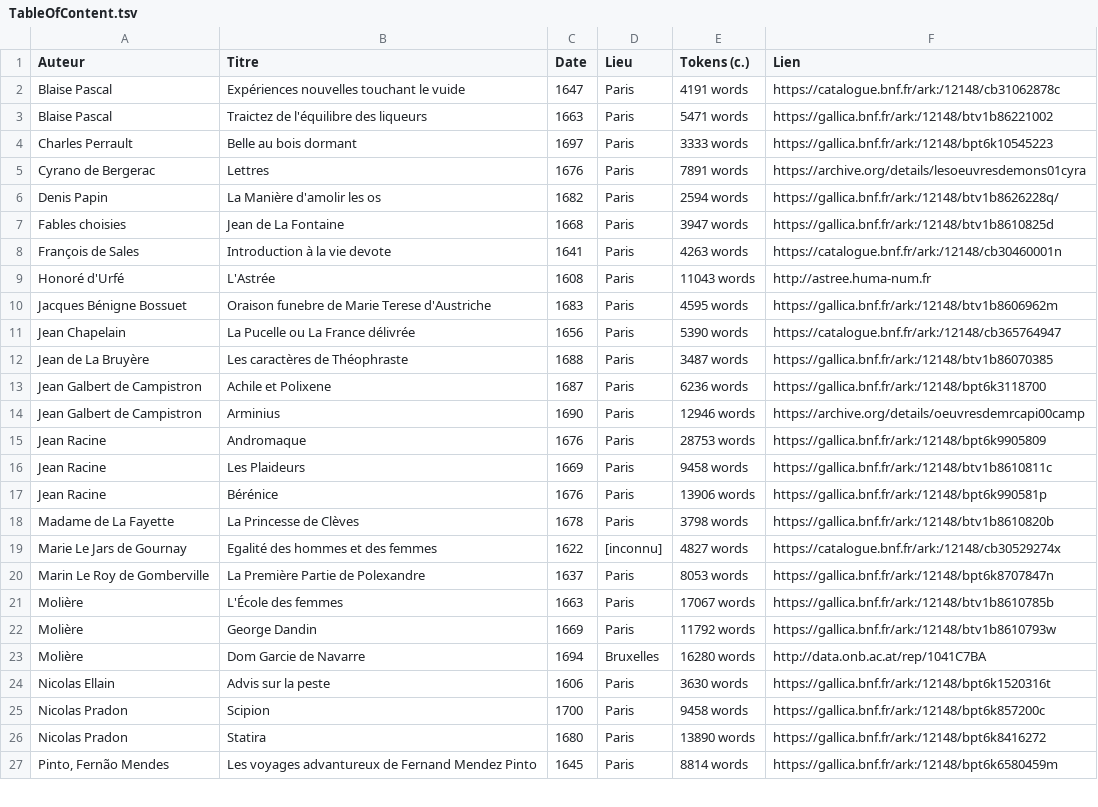
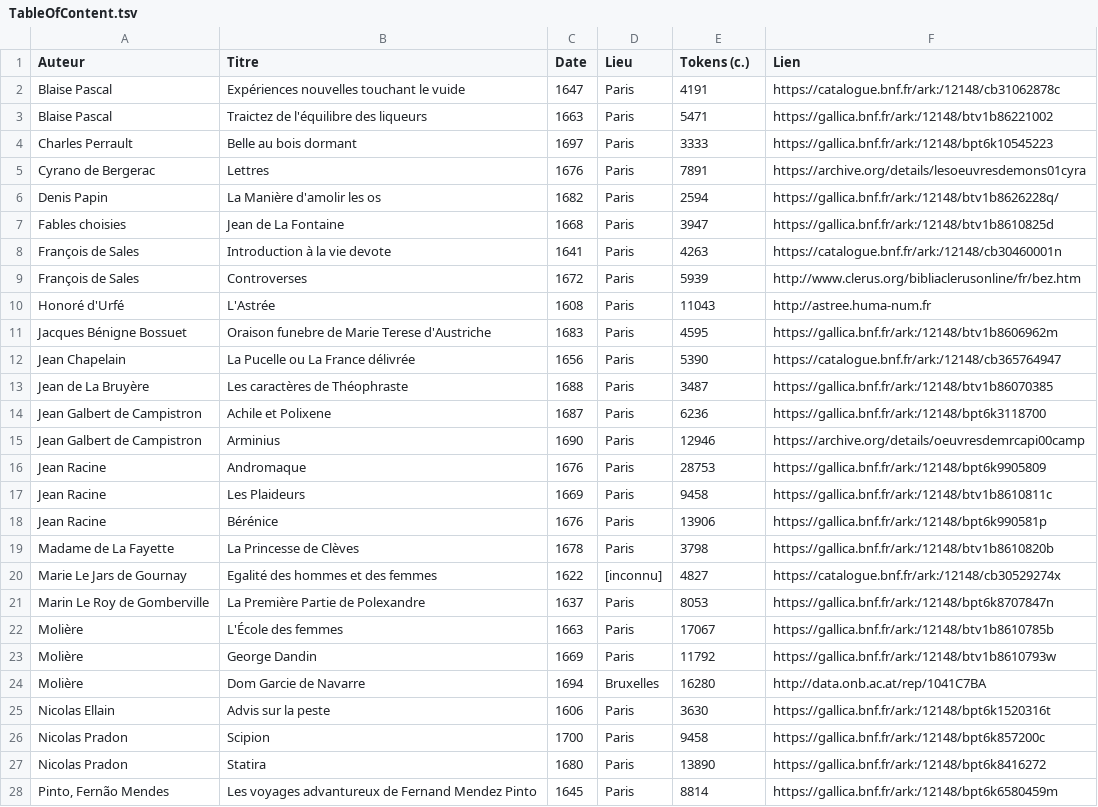
Before and after one commit to e-ditiones/PARALLEL17, a TSV file: TableOfContent.tsv, drawn as a sheet; only a part is shown; the diff covers the shown part only.

Commit message:
update TOC

```diff
--- a/TableOfContent.tsv
+++ b/TableOfContent.tsv
@@ -1,27 +1,28 @@
 Auteur	Titre	Date	Lieu	Tokens (c.)	Lien
-Blaise Pascal	Expériences nouvelles touchant le vuide	1647	Paris	4191 words	https://catalogue.bnf.fr/ark:/12148/cb31062878c
-Blaise Pascal	Traictez de l'équilibre des liqueurs	1663	Paris	5471 words	https://gallica.bnf.fr/ark:/12148/btv1b86221002
-Charles Perrault	Belle au bois dormant	1697	Paris	3333 words	https://gallica.bnf.fr/ark:/12148/bpt6k10545223
-Cyrano de Bergerac	Lettres	1676	Paris	7891 words	https://archive.org/details/lesoeuvresdemons01cyra
-Denis Papin	La Manière d'amolir les os	1682	Paris	2594 words	https://gallica.bnf.fr/ark:/12148/btv1b8626228q/
-Fables choisies	Jean de La Fontaine	1668	Paris	3947 words	https://gallica.bnf.fr/ark:/12148/btv1b8610825d
-François de Sales	Introduction à la vie devote	1641	Paris	4263 words	https://catalogue.bnf.fr/ark:/12148/cb30460001n
-Honoré d'Urfé	L'Astrée	1608	Paris	11043 words	http://astree.huma-num.fr
-Jacques Bénigne  Bossuet	Oraison funebre de Marie Terese d'Austriche	1683	Paris	4595 words	https://gallica.bnf.fr/ark:/12148/btv1b8606962m
-Jean Chapelain	La Pucelle ou La France délivrée	1656	Paris	5390 words	https://catalogue.bnf.fr/ark:/12148/cb365764947
-Jean de La Bruyère	Les caractères de Théophraste	1688	Paris	3487 words	https://gallica.bnf.fr/ark:/12148/btv1b86070385
-Jean Galbert de Campistron	Achile et Polixene	1687	Paris	6236 words	https://gallica.bnf.fr/ark:/12148/bpt6k3118700
-Jean Galbert de Campistron	Arminius	1690	Paris	12946 words	https://archive.org/details/oeuvresdemrcapi00camp
-Jean Racine	Andromaque	1676	Paris	28753 words	https://gallica.bnf.fr/ark:/12148/bpt6k9905809
-Jean Racine	Les Plaideurs	1669	Paris	9458 words	https://gallica.bnf.fr/ark:/12148/btv1b8610811c
-Jean Racine	Bérénice	1676	Paris	13906 words	https://gallica.bnf.fr/ark:/12148/bpt6k990581p
-Madame de La Fayette	La Princesse de Clèves	1678	Paris	3798 words	https://gallica.bnf.fr/ark:/12148/btv1b8610820b
-Marie Le Jars de Gournay	Egalité des hommes et des femmes	1622	[inconnu]	4827 words	https://catalogue.bnf.fr/ark:/12148/cb30529274x
-Marin Le Roy de Gomberville	La Première Partie de Polexandre	1637	Paris	8053 words	https://gallica.bnf.fr/ark:/12148/bpt6k8707847n
-Molière	L'École des femmes	1663	Paris	17067 words	https://gallica.bnf.fr/ark:/12148/btv1b8610785b
-Molière	George Dandin	1669	Paris	11792 words	https://gallica.bnf.fr/ark:/12148/btv1b8610793w
-Molière	Dom Garcie de Navarre	1694	Bruxelles	16280 words	http://data.onb.ac.at/rep/1041C7BA
-Nicolas Ellain	Advis sur la peste	1606	Paris	3630 words	https://gallica.bnf.fr/ark:/12148/bpt6k1520316t
-Nicolas Pradon	Scipion	1700	Paris	9458 words	https://gallica.bnf.fr/ark:/12148/bpt6k857200c
-Nicolas Pradon	Statira	1680	Paris	13890 words	https://gallica.bnf.fr/ark:/12148/bpt6k8416272
-Pinto, Fernão Mendes	Les voyages advantureux de Fernand Mendez Pinto	1645	Paris	8814 words	https://gallica.bnf.fr/ark:/12148/bpt6k6580459m
+Blaise Pascal	Expériences nouvelles touchant le vuide	1647	Paris	4191	https://catalogue.bnf.fr/ark:/12148/cb31062878c
+Blaise Pascal	Traictez de l'équilibre des liqueurs	1663	Paris	5471	https://gallica.bnf.fr/ark:/12148/btv1b86221002
+Charles Perrault	Belle au bois dormant	1697	Paris	3333	https://gallica.bnf.fr/ark:/12148/bpt6k10545223
+Cyrano de Bergerac	Lettres	1676	Paris	7891	https://archive.org/details/lesoeuvresdemons01cyra
+Denis Papin	La Manière d'amolir les os	1682	Paris	2594	https://gallica.bnf.fr/ark:/12148/btv1b8626228q/
+Fables choisies	Jean de La Fontaine	1668	Paris	3947	https://gallica.bnf.fr/ark:/12148/btv1b8610825d
+François de Sales	Introduction à la vie devote	1641	Paris	4263	https://catalogue.bnf.fr/ark:/12148/cb30460001n
+François de Sales	Controverses	1672	Paris	5939	http://www.clerus.org/bibliaclerusonline/fr/bez.htm
+Honoré d'Urfé	L'Astrée	1608	Paris	11043	http://astree.huma-num.fr
+Jacques Bénigne  Bossuet	Oraison funebre de Marie Terese d'Austriche	1683	Paris	4595	https://gallica.bnf.fr/ark:/12148/btv1b8606962m
+Jean Chapelain	La Pucelle ou La France délivrée	1656	Paris	5390	https://catalogue.bnf.fr/ark:/12148/cb365764947
+Jean de La Bruyère	Les caractères de Théophraste	1688	Paris	3487	https://gallica.bnf.fr/ark:/12148/btv1b86070385
+Jean Galbert de Campistron	Achile et Polixene	1687	Paris	6236	https://gallica.bnf.fr/ark:/12148/bpt6k3118700
+Jean Galbert de Campistron	Arminius	1690	Paris	12946	https://archive.org/details/oeuvresdemrcapi00camp
+Jean Racine	Andromaque	1676	Paris	28753	https://gallica.bnf.fr/ark:/12148/bpt6k9905809
+Jean Racine	Les Plaideurs	1669	Paris	9458	https://gallica.bnf.fr/ark:/12148/btv1b8610811c
+Jean Racine	Bérénice	1676	Paris	13906	https://gallica.bnf.fr/ark:/12148/bpt6k990581p
+Madame de La Fayette	La Princesse de Clèves	1678	Paris	3798	https://gallica.bnf.fr/ark:/12148/btv1b8610820b
+Marie Le Jars de Gournay	Egalité des hommes et des femmes	1622	[inconnu]	4827	https://catalogue.bnf.fr/ark:/12148/cb30529274x
+Marin Le Roy de Gomberville	La Première Partie de Polexandre	1637	Paris	8053	https://gallica.bnf.fr/ark:/12148/bpt6k8707847n
+Molière	L'École des femmes	1663	Paris	17067	https://gallica.bnf.fr/ark:/12148/btv1b8610785b
+Molière	George Dandin	1669	Paris	11792	https://gallica.bnf.fr/ark:/12148/btv1b8610793w
+Molière	Dom Garcie de Navarre	1694	Bruxelles	16280	http://data.onb.ac.at/rep/1041C7BA
+Nicolas Ellain	Advis sur la peste	1606	Paris	3630	https://gallica.bnf.fr/ark:/12148/bpt6k1520316t
+Nicolas Pradon	Scipion	1700	Paris	9458	https://gallica.bnf.fr/ark:/12148/bpt6k857200c
+Nicolas Pradon	Statira	1680	Paris	13890	https://gallica.bnf.fr/ark:/12148/bpt6k8416272
+Pinto, Fernão Mendes	Les voyages advantureux de Fernand Mendez Pinto	1645	Paris	8814	https://gallica.bnf.fr/ark:/12148/bpt6k6580459m
```
Also changed, not shown: 3 added rows and 8 edited cells elsewhere in this file.
